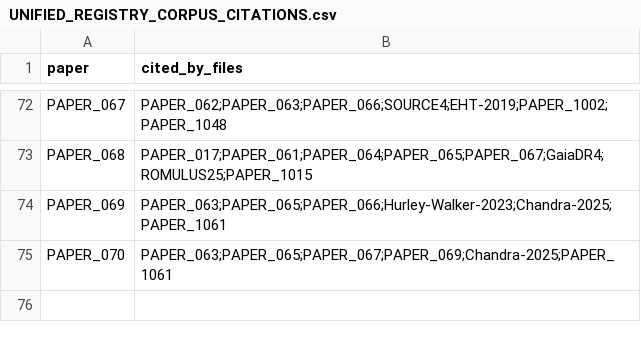
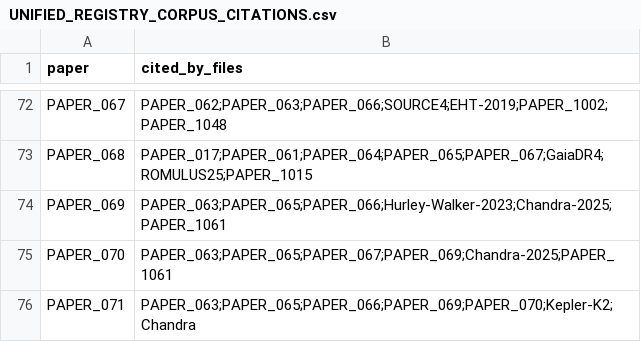
Before and after one commit to Daniel8Murphy0007/Star-Magic-Program, a CSV file: UNIFIED_REGISTRY_CORPUS_CITATIONS.csv, drawn as a sheet; only a part is shown, gaps mark what is left out.

```diff
--- a/UNIFIED_REGISTRY_CORPUS_CITATIONS.csv
+++ b/UNIFIED_REGISTRY_CORPUS_CITATIONS.csv
@@ -75 +75,2 @@ PAPER_069,PAPER_063;PAPER_065;PAPER_066;Hurley-Walker-2023;Chandra-2025;PAPER_10
 PAPER_070,PAPER_063;PAPER_065;PAPER_067;PAPER_069;Chandra-2025;PAPER_1061
+PAPER_071,PAPER_063;PAPER_065;PAPER_066;PAPER_069;PAPER_070;Kepler-K2;Chandra
```
Also changed, not shown: UNIFIED_REGISTRY.csv, UNIFIED_REGISTRY_GRAPH.csv, 10 other files.
